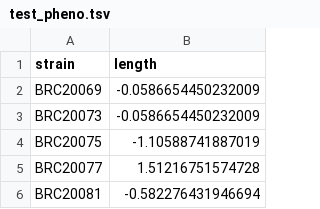
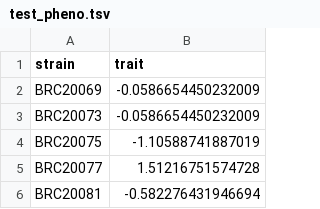
Before and after one commit to AndersenLab/NemaScan, a TSV file: input_data/c_briggsae/phenotypes/test_pheno.tsv, drawn as a sheet; only a part is shown.

Commit message:
Update briggsae col name test pheno

```diff
--- a/input_data/c_briggsae/phenotypes/test_pheno.tsv
+++ b/input_data/c_briggsae/phenotypes/test_pheno.tsv
@@ -1,2 +1,2 @@
-strain	length
+strain	trait
 BRC20069	-0.0586654450232009
```
